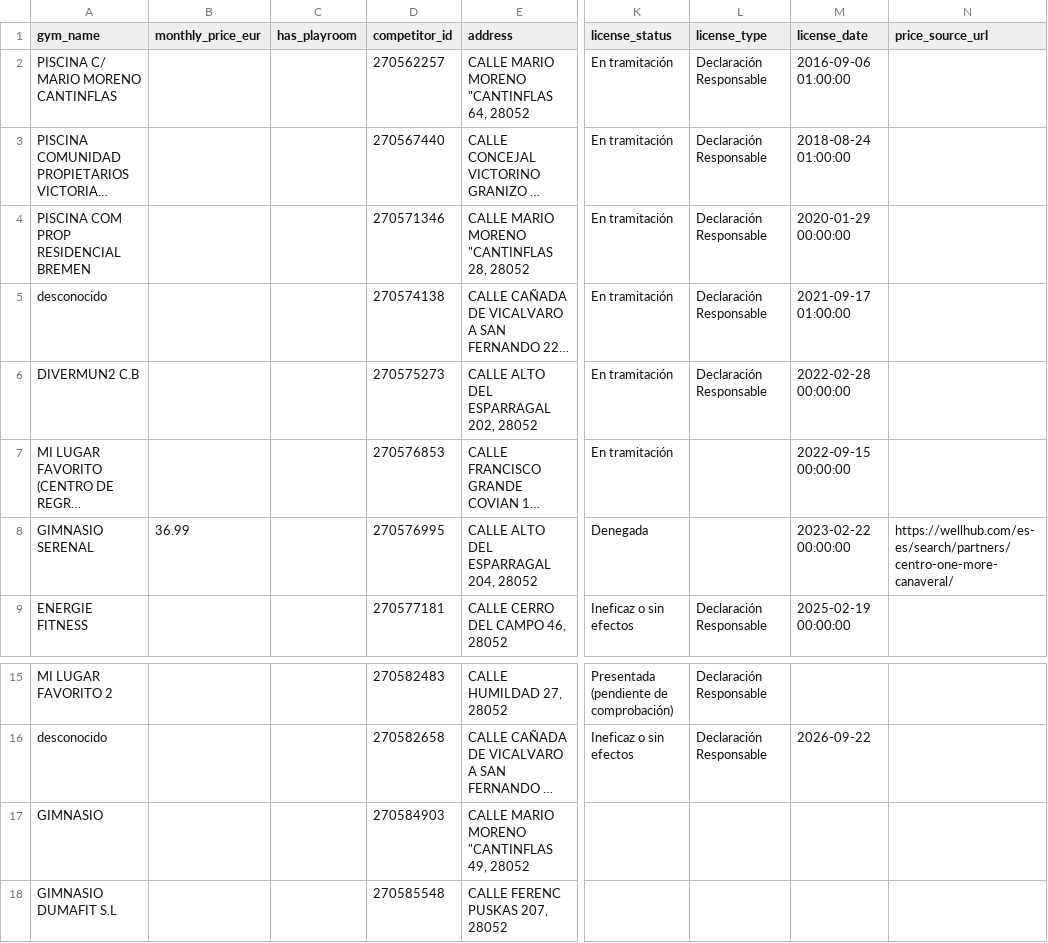
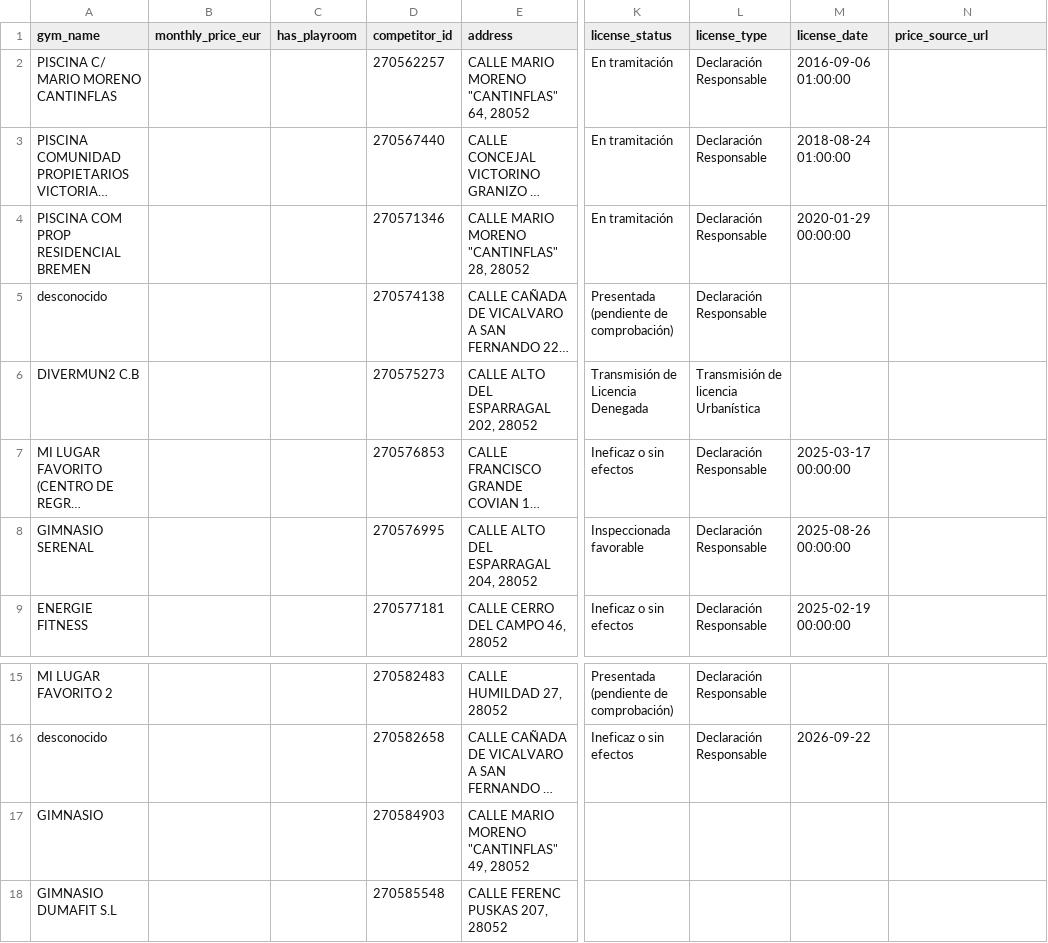
Before and after one commit to Isabela-Tellez/FitFamily, a CSV file: data/processed/competitor_registry.csv, drawn as a sheet; only a part is shown, gaps mark what is left out; long unchanged cells end in …; the diff names each change by its address in the sheet, - before the commit and + after, or states it on an @@ line.

Commit message:
fix(research): close residual risks in discovery, ids and registry
- Deterministic SHA-256 evidence ids; remove salted hash() and slug/index collisions.
- Record rejected, empty and inaccessible discoveries so failures stay traceable.
- Require all key terms in source validation; handle accents and plurals without
  matching "rentabilidad" as "renta".
- Discard identity negations and mentions of other businesses or public playrooms.
- Preserve quotes in official addresses and show the newest licence reference.
- Validate and stream the census cache; avoid test writes to the real cache.
- Regenerate the 18-competitor artifact and sync the documentation.
- Add end-to-end discovery, artifact, cache and cross-module tests (189 total).

```diff
--- a/data/processed/competitor_registry.csv
+++ b/data/processed/competitor_registry.csv
-E2 (address): CALLE MARIO MORENO "CANTINFLAS 64, 28052
+E2 (address): CALLE MARIO MORENO "CANTINFLAS" 64, 28052
-E4 (address): CALLE MARIO MORENO "CANTINFLAS 28, 28052
+E4 (address): CALLE MARIO MORENO "CANTINFLAS" 28, 28052
-K5 (license_status): En tramitación
+K5 (license_status): Presentada (pendiente de comprobación)
-M5 (license_date): 2021-09-17 01:00:00
+M5 (license_date): (empty)
-K6 (license_status): En tramitación
+K6 (license_status): Transmisión de Licencia Denegada
-L6 (license_type): Declaración Responsable
+L6 (license_type): Transmisión de licencia Urbanística
-M6 (license_date): 2022-02-28 00:00:00
+M6 (license_date): (empty)
-K7 (license_status): En tramitación
+K7 (license_status): Ineficaz o sin efectos
-L7:L8 (license_type): (empty)
+L7:L8 (license_type): Declaración Responsable
-M7 (license_date): 2022-09-15 00:00:00
+M7 (license_date): 2025-03-17 00:00:00
-B8 (monthly_price_eur): 36.99
+B8 (monthly_price_eur): (empty)
-K8 (license_status): Denegada
+K8 (license_status): Inspeccionada favorable
-M8 (license_date): 2023-02-22 00:00:00
+M8 (license_date): 2025-08-26 00:00:00
-N8 (price_source_url): https://wellhub.com/es-es/search/partners/centro-one-more-canaveral/
+N8 (price_source_url): (empty)
-E17 (address): CALLE MARIO MORENO "CANTINFLAS 49, 28052
+E17 (address): CALLE MARIO MORENO "CANTINFLAS" 49, 28052
```
Also changed, not shown: 21 other files.
